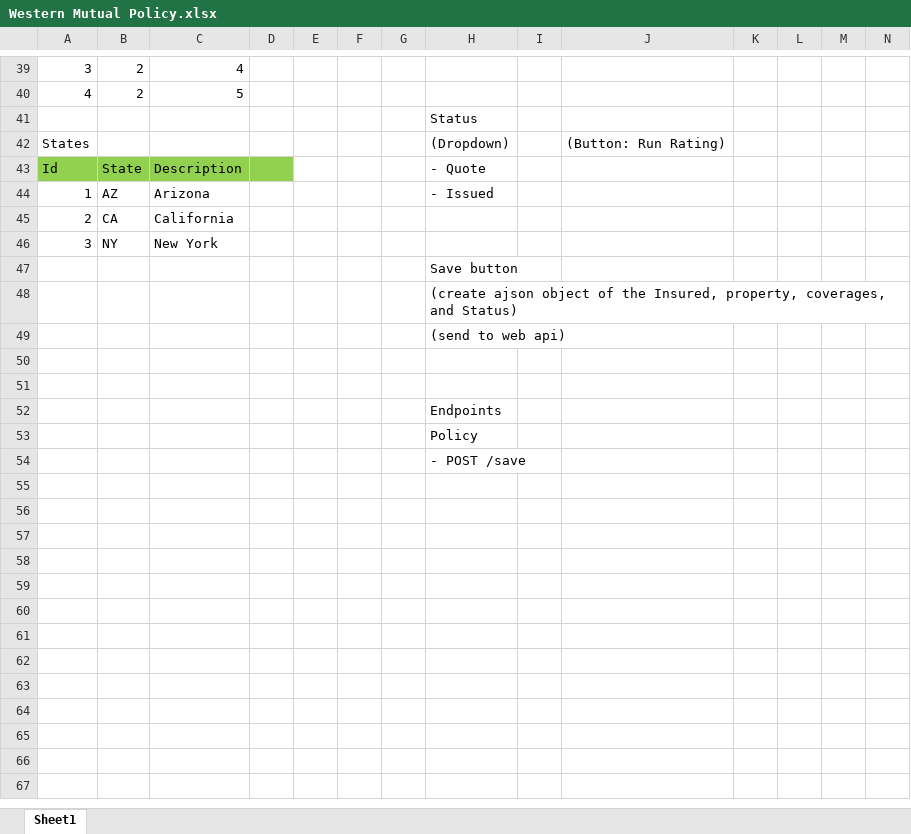
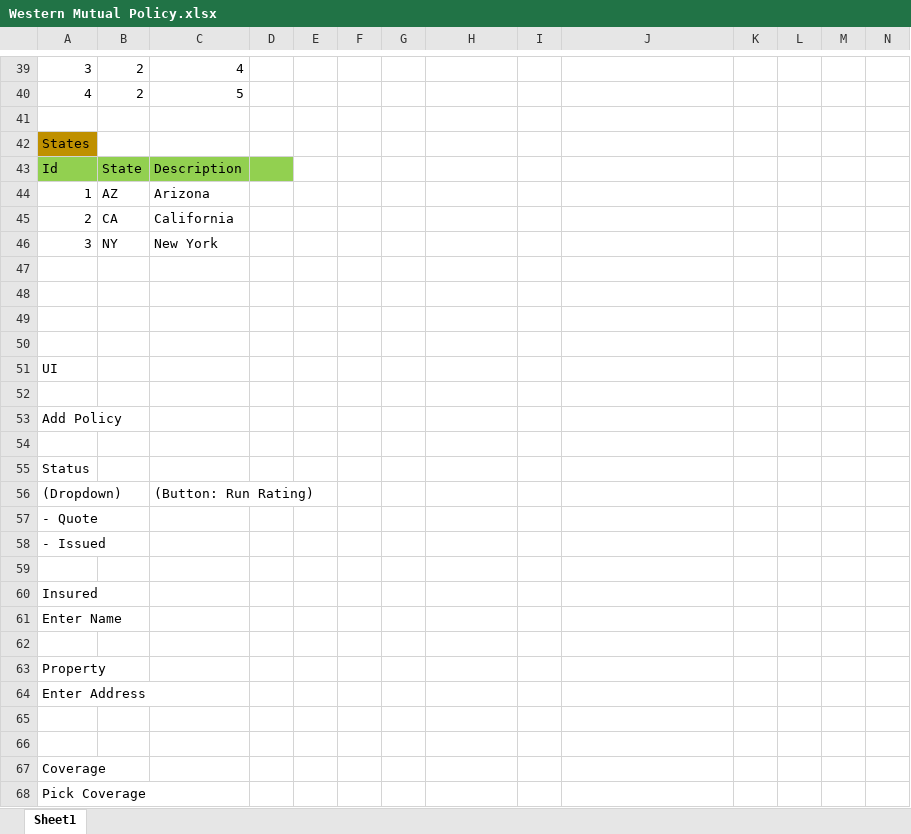
Before and after one commit to fespiritu/WesternMutualPolicy, an Excel workbook: Docs/Western Mutual Policy.xlsx, sheet Sheet1, drawn as a sheet; only a part is shown, gaps mark what is left out; values as stored, in another font and other column widths than the file's, no borders; removed rows and columns are numbered as before the commit, all else as after; rows hold the shown columns only; the diff covers the shown part only; the diff names each change by its address in the sheet, - before the commit and + after, or states it on an @@ line.

```diff
--- a/Docs/Western Mutual Policy.xlsx (sheet Sheet1)
+++ b/Docs/Western Mutual Policy.xlsx (sheet Sheet1)
-H41: Status
+H41: (empty)
-A42 fill: none
+A42 fill: #BF9000
-H42: (Dropdown)
+H42: (empty)
-J42: (Button: Run Rating)
+J42: (empty)
-H43: - Quote
+H43: (empty)
-H44: - Issued
+H44: (empty)
-row 47:  |  |  |  |  |  |  | Save button
-row 48:  |  |  |  |  |  |  | (create ajson object of the Insured, property, coverages, and Status)
-row 49:  |  |  |  |  |  |  | (send to web api)
-H49: Endpoints
+H49: (empty)
-H50: Policy
+H50: (empty)
+row 51: UI
-H52: - POST /save
+H52: (empty)
+row 53: Add Policy
+row 54: (empty)
+row 55: Status
+row 56: (Dropdown) |  | (Button: Run Rating)
+row 57: - Quote
+row 58: - Issued
+row 59: (empty)
+row 60: Insured
+row 61: Enter Name
+row 62: (empty)
+row 63: Property
+row 64: Enter Address
+row 65: (empty)
+row 66: (empty)
+row 67: Coverage
+row 68: Pick Coverage
```
Also changed, not shown: 23 added rows, 1 removed row, 36 edited cells and cell formats elsewhere in this sheet, 20 other files.
